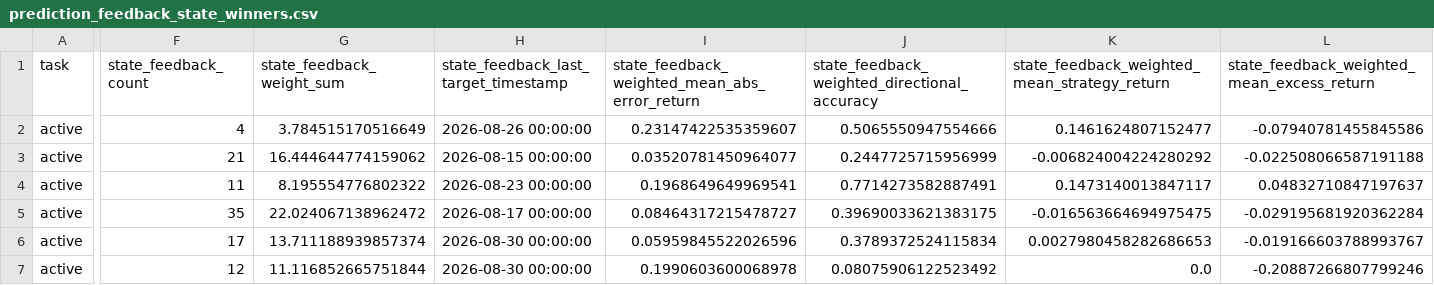
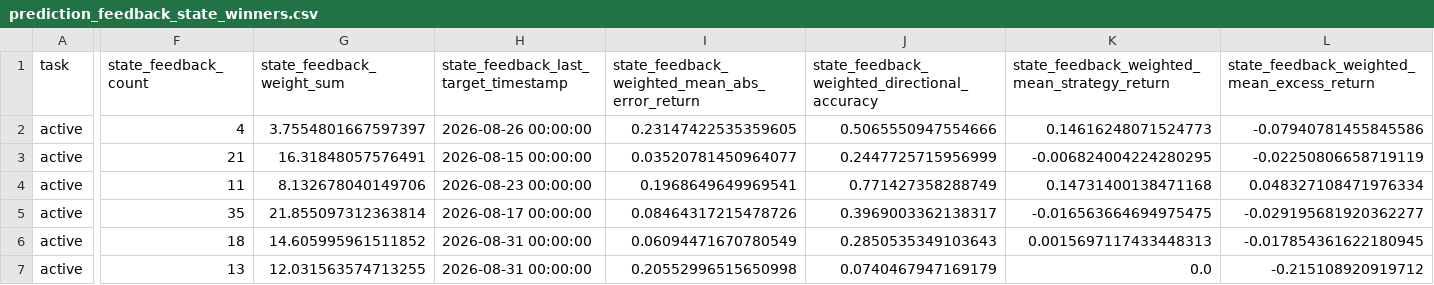
Before and after one commit to wscha231/eth-dashboard, a CSV file: eth_forecast_outputs/prediction_feedback_state_winners.csv, drawn as a sheet; only a part is shown, gaps mark what is left out; the diff covers the shown part only; the diff names each change by its address in the sheet, - before the commit and + after, or states it on an @@ line.

```diff
--- a/eth_forecast_outputs/prediction_feedback_state_winners.csv
+++ b/eth_forecast_outputs/prediction_feedback_state_winners.csv
-G2 (state_feedback_weight_sum): 3.784515170516649
+G2 (state_feedback_weight_sum): 3.7554801667597397
-I2: 0.23147422535359607
+I2: 0.23147422535359605
-K2: 0.1461624807152477
+K2: 0.14616248071524773
-G3 (state_feedback_weight_sum): 16.444644774159062
+G3 (state_feedback_weight_sum): 16.31848057576491
-K3: -0.006824004224280292
+K3: -0.006824004224280295
-L3: -0.022508066587191188
+L3: -0.02250806658719119
-G4 (state_feedback_weight_sum): 8.195554776802322
+G4 (state_feedback_weight_sum): 8.132678040149706
-J4: 0.7714273582887491
+J4: 0.771427358288749
-K4: 0.1473140013847117
+K4: 0.14731400138471168
-L4: 0.04832710847197637
+L4: 0.048327108471976334
-G5 (state_feedback_weight_sum): 22.024067138962472
+G5 (state_feedback_weight_sum): 21.855097312363814
-I5: 0.08464317215478727
+I5: 0.08464317215478726
-J5: 0.39690033621383175
+J5: 0.3969003362138317
-L5: -0.029195681920362284
+L5: -0.029195681920362277
-F6 (state_feedback_count): 17
+F6 (state_feedback_count): 18
-G6 (state_feedback_weight_sum): 13.711188939857374
+G6 (state_feedback_weight_sum): 14.605995961511852
-H6:H7: 2026-08-30 00:00:00
+H6:H7: 2026-08-31 00:00:00
-I6: 0.05959845522026596
+I6: 0.06094471670780549
-J6: 0.3789372524115834
+J6: 0.2850535349103643
-K6: 0.0027980458282686653
+K6: 0.0015697117433448313
-L6: -0.019166603788993767
+L6: -0.017854361622180945
-F7 (state_feedback_count): 12
+F7 (state_feedback_count): 13
-G7 (state_feedback_weight_sum): 11.116852665751844
+G7 (state_feedback_weight_sum): 12.031563574713255
-I7: 0.1990603600068978
+I7: 0.20552996515650998
-J7: 0.08075906122523492
+J7: 0.0740467947169179
-L7: -0.20887266807799246
+L7: -0.215108920919712
```
Also changed, not shown: 108 edited cells elsewhere in this file, eth_forecast_outputs/prediction_feedback_state_summary.csv, eth_forecast_outputs/prediction_feedback_summary.csv, 22 other files.
